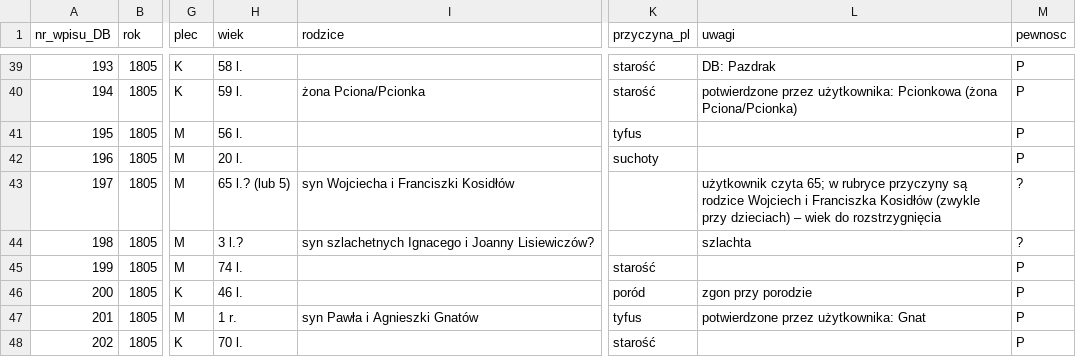
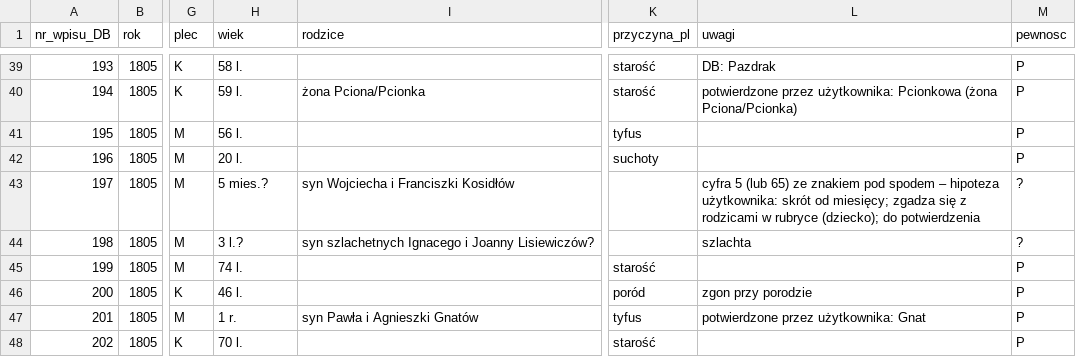
Before and after one commit to toxiconus/genealog-indexer-v7.1, a CSV file: public/konsolidacja/haiku/ODCZYTY/blinow_zgony_1803-1806_Blinow_dom_przyczyny.csv, drawn as a sheet; only a part is shown, gaps mark what is left out; the diff names each change by its address in the sheet, - before the commit and + after, or states it on an @@ line.

```diff
--- a/public/konsolidacja/haiku/ODCZYTY/blinow_zgony_1803-1806_Blinow_dom_przyczyny.csv
+++ b/public/konsolidacja/haiku/ODCZYTY/blinow_zgony_1803-1806_Blinow_dom_przyczyny.csv
-H43 (wiek): 65 l.? (lub 5)
+H43 (wiek): 5 mies.?
-L43 (uwagi): użytkownik czyta 65; w rubryce przyczyny są rodzice Wojciech i Franciszka Kosidłów (zwykle przy dzieciach) – wiek do rozstrzygnięcia
+L43 (uwagi): cyfra 5 (lub 65) ze znakiem pod spodem – hipoteza użytkownika: skrót od miesięcy; zgadza się z rodzicami w rubryce (dziecko); do potwierdzenia
```
Also changed, not shown: 1 other file.
